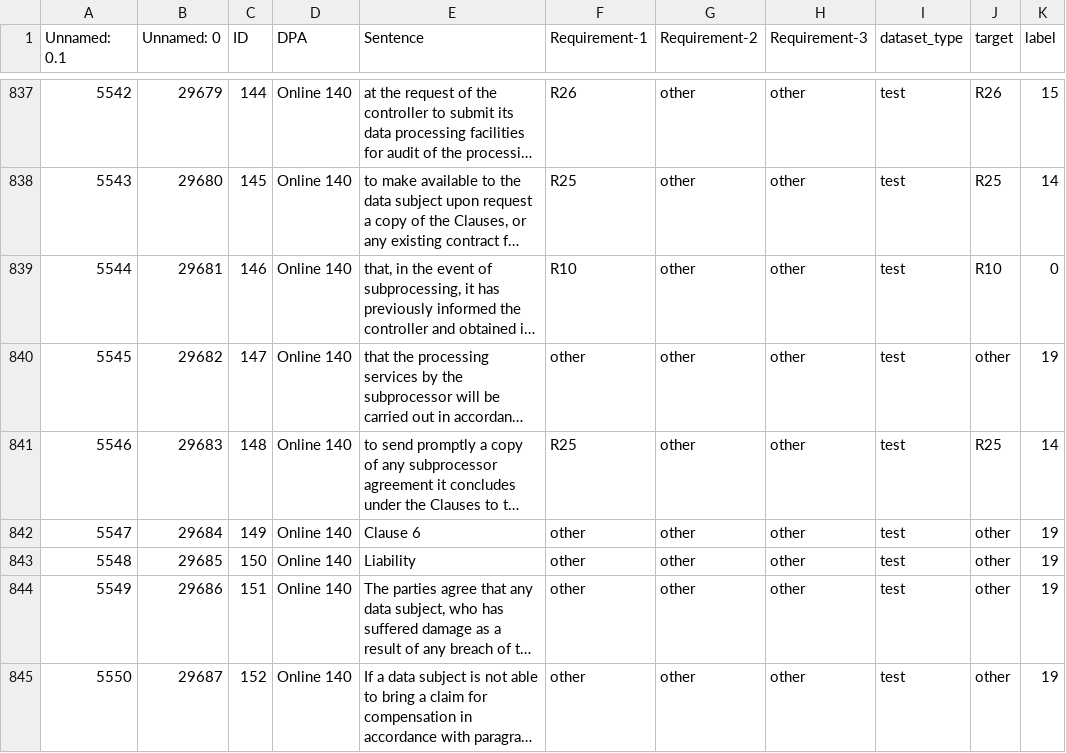
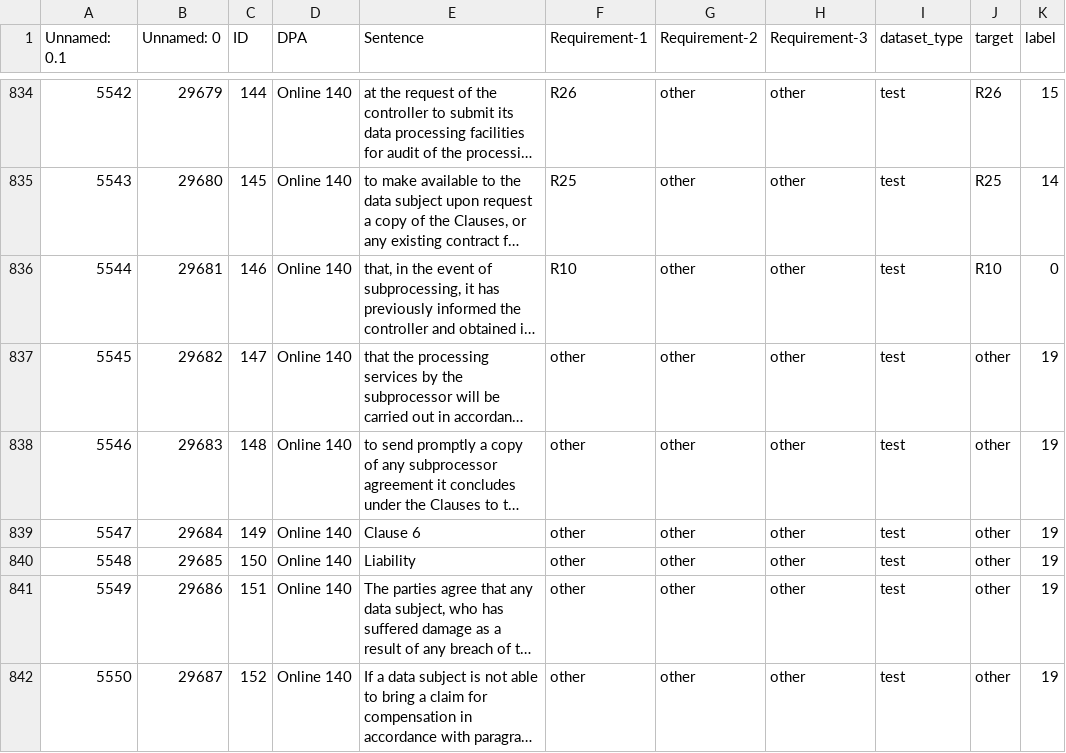
Before and after one commit to iakozlov/gdpr-completeness-checker, a CSV file: data/test_set.csv, drawn as a sheet; only a part is shown, gaps mark what is left out; long unchanged cells end in …; addresses are those after the commit; the diff covers the shown part only; the diff names each change by its address in the sheet, - before the commit and + after, or states it on an @@ line.

```diff
--- a/data/test_set.csv
+++ b/data/test_set.csv
-F838 (Requirement-1): R25
+F838 (Requirement-1): other
-J838 (target): R25
+J838 (target): other
-K838 (label): 14
+K838 (label): 19
```
Also changed, not shown: 3 removed rows and 17 edited cells elsewhere in this file, 1 other file.
